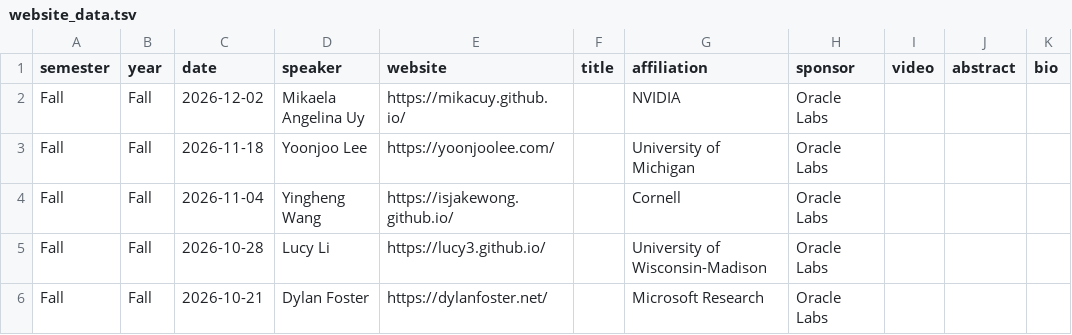
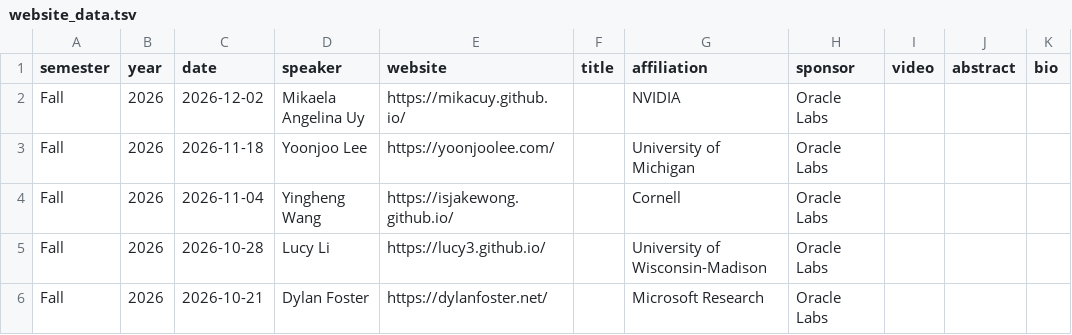
Before and after one commit to umass-mlfl/umass-mlfl.github.io, a TSV file: website_data.tsv, drawn as a sheet; only a part is shown; the diff covers the shown part only; the diff names each change by its address in the sheet, - before the commit and + after, or states it on an @@ line.

Commit message:
update fall 2026 data

```diff
--- a/website_data.tsv
+++ b/website_data.tsv
-B2:B6 (year): Fall
+B2:B6 (year): 2026
```
Also changed, not shown: 9 edited cells elsewhere in this file, 2 other files.
